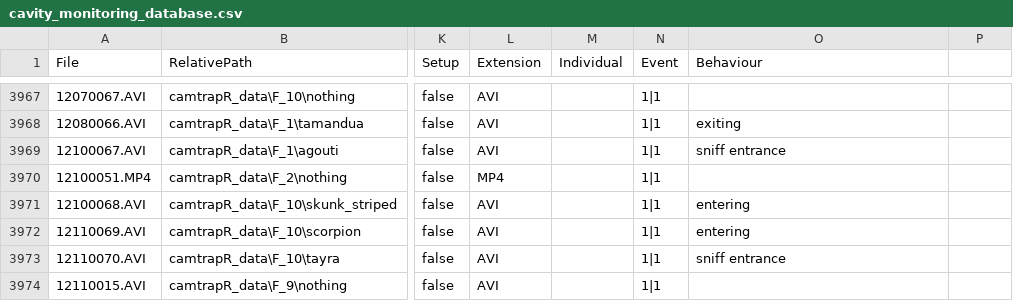
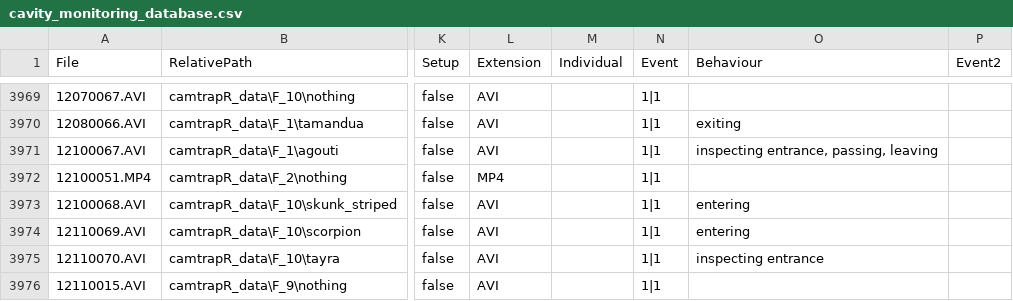
Before and after one commit to juansvs/OsaCavities, a CSV file: cavity_monitoring_database.csv, drawn as a sheet; only a part is shown, gaps mark what is left out; addresses are those after the commit; the diff covers the shown part only; the diff names each change by its address in the sheet, - before the commit and + after, or states it on an @@ line.

```diff
--- a/cavity_monitoring_database.csv
+++ b/cavity_monitoring_database.csv
-P1: (empty)
+P1: Event2
-O3971 (Behaviour): sniff entrance
+O3971 (Behaviour): inspecting entrance, passing, leaving
-O3975 (Behaviour): sniff entrance
+O3975 (Behaviour): inspecting entrance
```
Also changed, not shown: 2 added rows and 79 edited cells elsewhere in this file.
